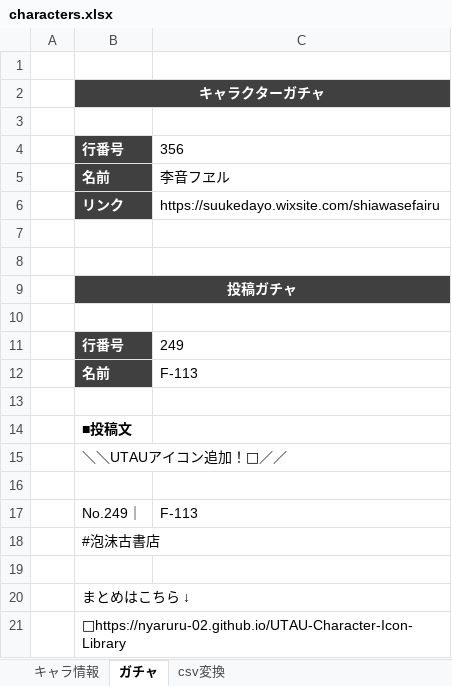
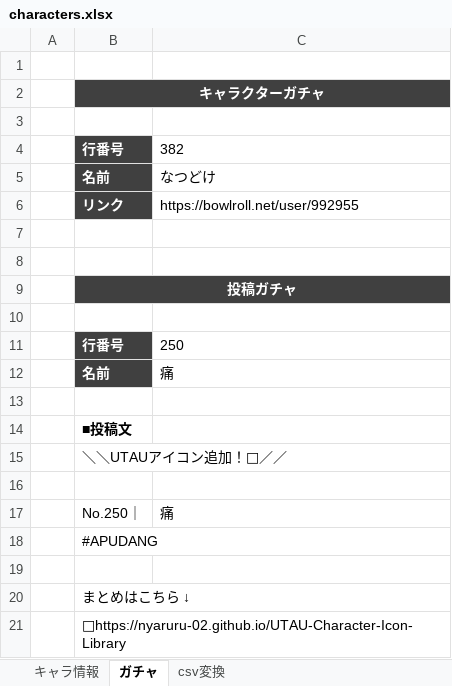
Before and after one commit to nyaruru-02/UTAU-Character-Icon-Library, an Excel workbook: data/characters.xlsx, sheet ガチャ, drawn as a sheet; values as stored, in another font and other column widths than the file's, no borders; removed rows and columns are numbered as before the commit, all else as after; the diff names each change by its address in the sheet, - before the commit and + after, or states it on an @@ line.

```diff
--- a/data/characters.xlsx (sheet ガチャ)
+++ b/data/characters.xlsx (sheet ガチャ)
-C4: 356
+C4: 382
-C5: 李音フヱル
+C5: なつどけ
-C6: https://suukedayo.wixsite.com/shiawasefairu
+C6: https://bowlroll.net/user/992955
-C11: 249
+C11: 250
-C12: F-113
+C12: 痛
-row 17:  | No.249｜ | F-113
+row 17:  | No.250｜ | 痛
-B18: #泡沫古書店
+B18: #APUDANG
```
Also changed, not shown: sheet キャラ情報, sheet csv変換, hidden cells, 2 other files.
